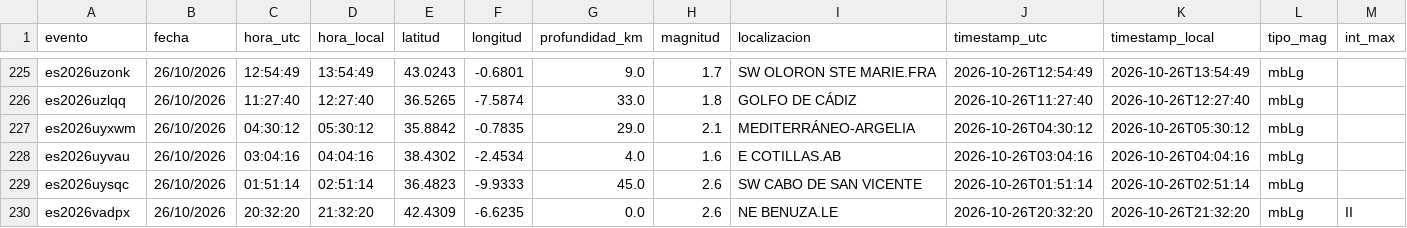
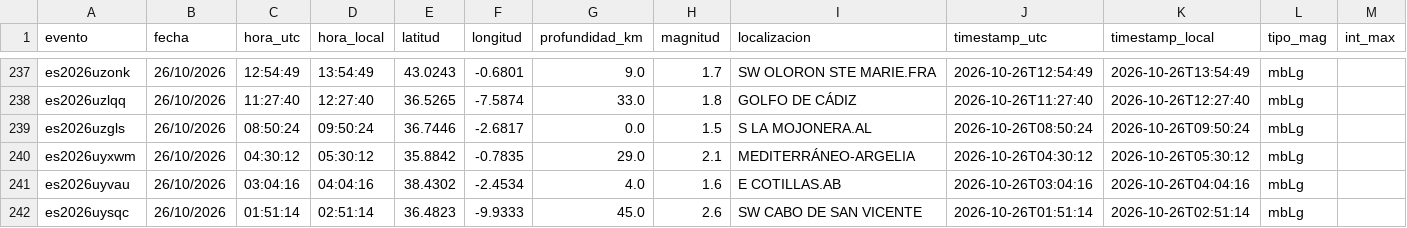
Before and after one commit to rodrigo-j-goncalves/terremotos-dashboard, a CSV file: terremotos_db.csv, drawn as a sheet; only a part is shown, gaps mark what is left out; the shorter side is filled out with more unchanged rows; the diff covers the shown part only; the diff names each change by its address in the sheet, - before the commit and + after, or states it on an @@ line.

```diff
--- a/terremotos_db.csv
+++ b/terremotos_db.csv
+row 239: es2026uzgls | 26/10/2026 | 08:50:24 | 09:50:24 | 36.7446 | -2.6817 | 0.0 | 1.5 | S LA MOJONERA.AL | 2026-10-26T08:50:24 | 2026-10-26T09:50:24 | mbLg
```
Also changed, not shown: 13 added rows and 1 removed row elsewhere in this file.
